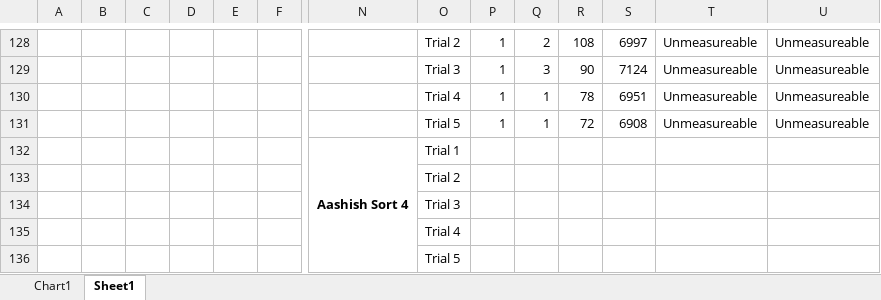
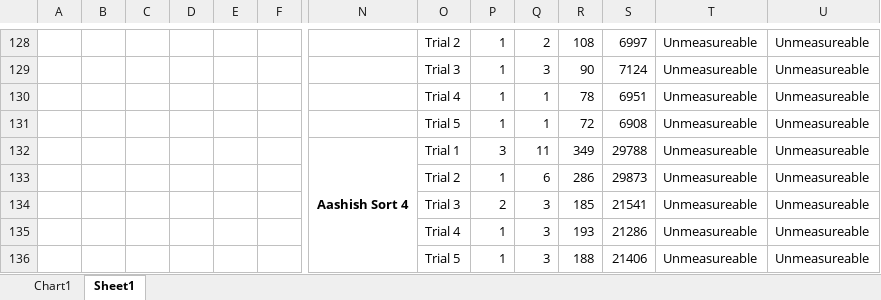
Before and after one commit to Aashishkebab/Sorting-Simulator, an Excel workbook: Time Analysis.xlsx, sheet Sheet1, drawn as a sheet; only a part is shown, gaps mark what is left out; values as stored, in another font and other column widths than the file's, no borders; removed rows and columns are numbered as before the commit, all else as after; rows hold the shown columns only; the diff names each change by its address in the sheet, - before the commit and + after, or states it on an @@ line.

Commit message:
Add data for Aashish Sort 4

```diff
--- a/Time Analysis.xlsx (sheet Sheet1)
+++ b/Time Analysis.xlsx (sheet Sheet1)
-row 132:  |  |  |  |  |  | Aashish Sort 4 | Trial 1
-row 133:  |  |  |  |  |  |  | Trial 2
-row 134:  |  |  |  |  |  |  | Trial 3
-row 135:  |  |  |  |  |  |  | Trial 4
-row 136:  |  |  |  |  |  |  | Trial 5
+row 132:  |  |  |  |  |  | Aashish Sort 4 | Trial 1 | 3 | 11 | 349 | 29788 | Unmeasureable | Unmeasureable
+row 133:  |  |  |  |  |  |  | Trial 2 | 1 | 6 | 286 | 29873 | Unmeasureable | Unmeasureable
+row 134:  |  |  |  |  |  |  | Trial 3 | 2 | 3 | 185 | 21541 | Unmeasureable | Unmeasureable
+row 135:  |  |  |  |  |  |  | Trial 4 | 1 | 3 | 193 | 21286 | Unmeasureable | Unmeasureable
+row 136:  |  |  |  |  |  |  | Trial 5 | 1 | 3 | 188 | 21406 | Unmeasureable | Unmeasureable
```
